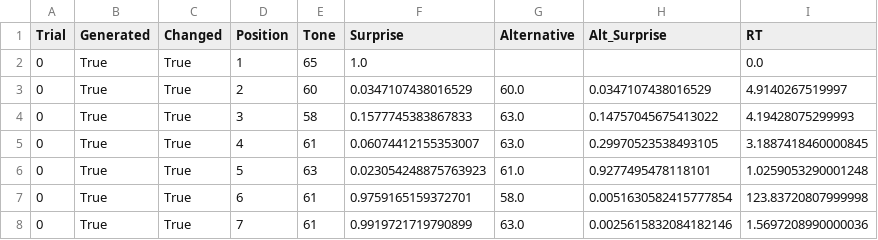
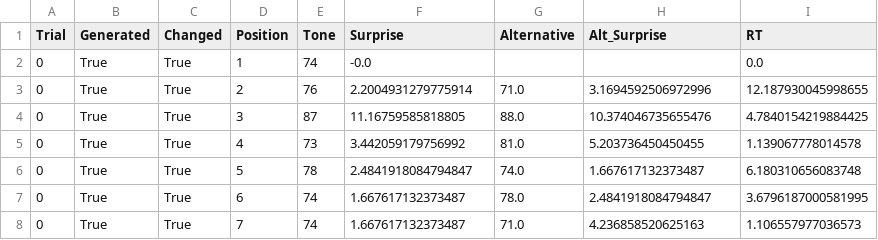
Before and after one commit to antonprins2001/ExperimentalMethods3, a CSV file: em3_project/data/0_trial_data.csv, drawn as a sheet; only a part is shown; the diff covers the shown part only.

Commit message:
data

```diff
--- a/em3_project/data/0_trial_data.csv
+++ b/em3_project/data/0_trial_data.csv
@@ -1,8 +1,8 @@
 Trial,Generated,Changed,Position,Tone,Surprise,Alternative,Alt_Surprise,RT
-0,True,True,1,65,1.0,,,0.0
-0,True,True,2,60,0.0347107438016529,60.0,0.0347107438016529,4.9140267519997
-0,True,True,3,58,0.1577745383867833,63.0,0.14757045675413022,4.19428075299993
-0,True,True,4,61,0.06074412155353007,63.0,0.29970523538493105,3.1887418460000845
-0,True,True,5,63,0.023054248875763923,61.0,0.9277495478118101,1.0259053290001248
-0,True,True,6,61,0.9759165159372701,58.0,0.0051630582415777854,123.83720807999998
-0,True,True,7,61,0.9919721719790899,63.0,0.0025615832084182146,1.5697208990000036
+0,True,True,1,74,-0.0,,,0.0
+0,True,True,2,76,2.2004931279775914,71.0,3.1694592506972996,12.187930045998655
+0,True,True,3,87,11.16759585818805,88.0,10.374046735655476,4.7840154219884425
+0,True,True,4,73,3.442059179756992,81.0,5.203736450450455,1.139067778014578
+0,True,True,5,78,2.4841918084794847,74.0,1.667617132373487,6.180310656083748
+0,True,True,6,74,1.667617132373487,78.0,2.4841918084794847,3.6796187000581995
+0,True,True,7,74,1.667617132373487,71.0,4.236858520625163,1.106557977036573
```
Also changed, not shown: 8 removed rows and 5 edited cells elsewhere in this file, em3_project/data/0_test_data.csv.
